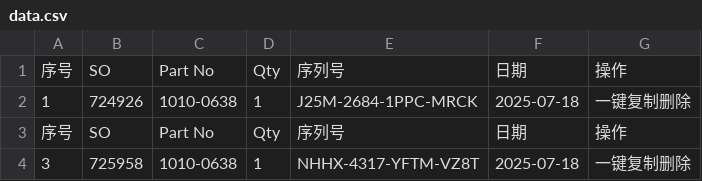
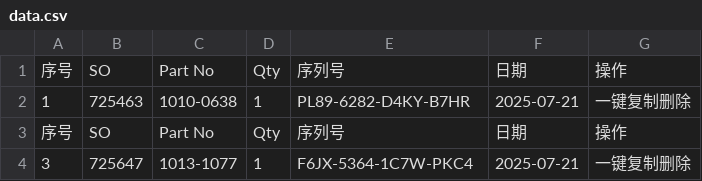
Before and after one commit to Ricky-cloud-star/Zenactcod, a CSV file: data/data.csv, drawn as a sheet.

Commit message:
Update data

```diff
--- a/data/data.csv
+++ b/data/data.csv
@@ -1,4 +1,4 @@
 序号,SO,Part No,Qty,序列号,日期,操作
-1,724926,1010-0638,1,J25M-2684-1PPC-MRCK,2025-07-18,一键复制删除
+1,725463,1010-0638,1,PL89-6282-D4KY-B7HR,2025-07-21,一键复制删除
 序号,SO,Part No,Qty,序列号,日期,操作
-3,725958,1010-0638,1,NHHX-4317-YFTM-VZ8T,2025-07-18,一键复制删除
+3,725647,1013-1077,1,F6JX-5364-1C7W-PKC4,2025-07-21,一键复制删除
```
